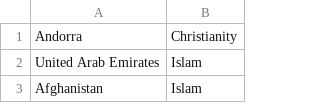
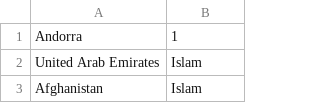
Before and after one commit to helgarfri/map-in-color, a CSV file: src/example_csv/religion_world.csv, drawn as a sheet; only a part is shown.

```diff
--- a/src/example_csv/religion_world.csv
+++ b/src/example_csv/religion_world.csv
@@ -1,2 +1,2 @@
-Andorra, Christianity
+Andorra, 1
 United Arab Emirates, Islam
```
Also changed, not shown: 2 other files.
